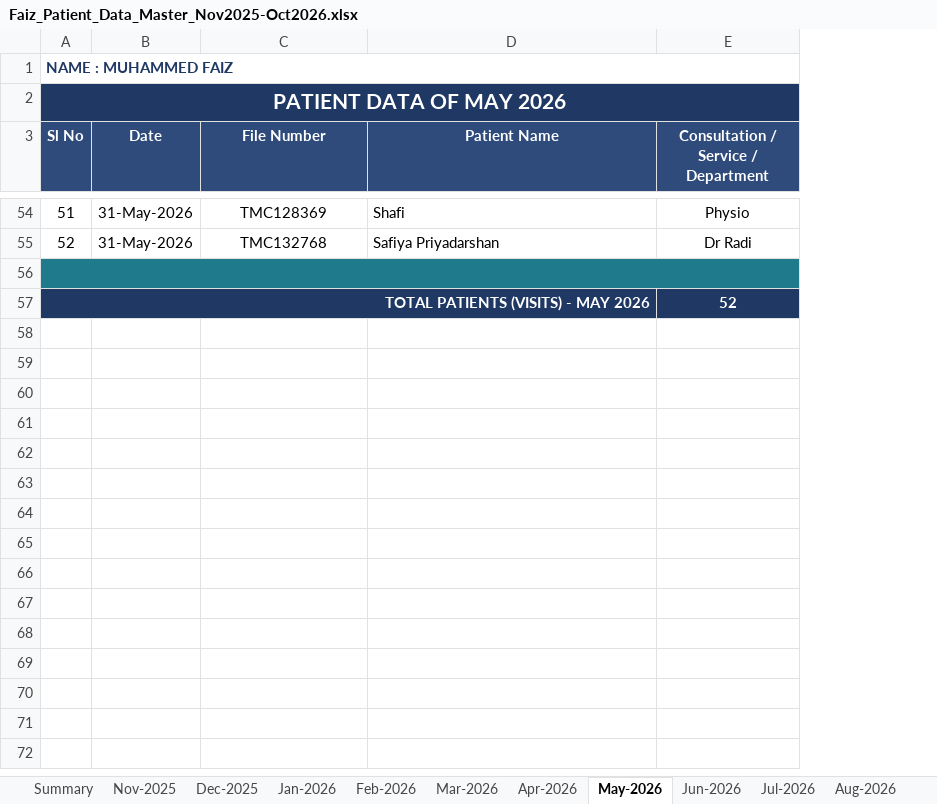
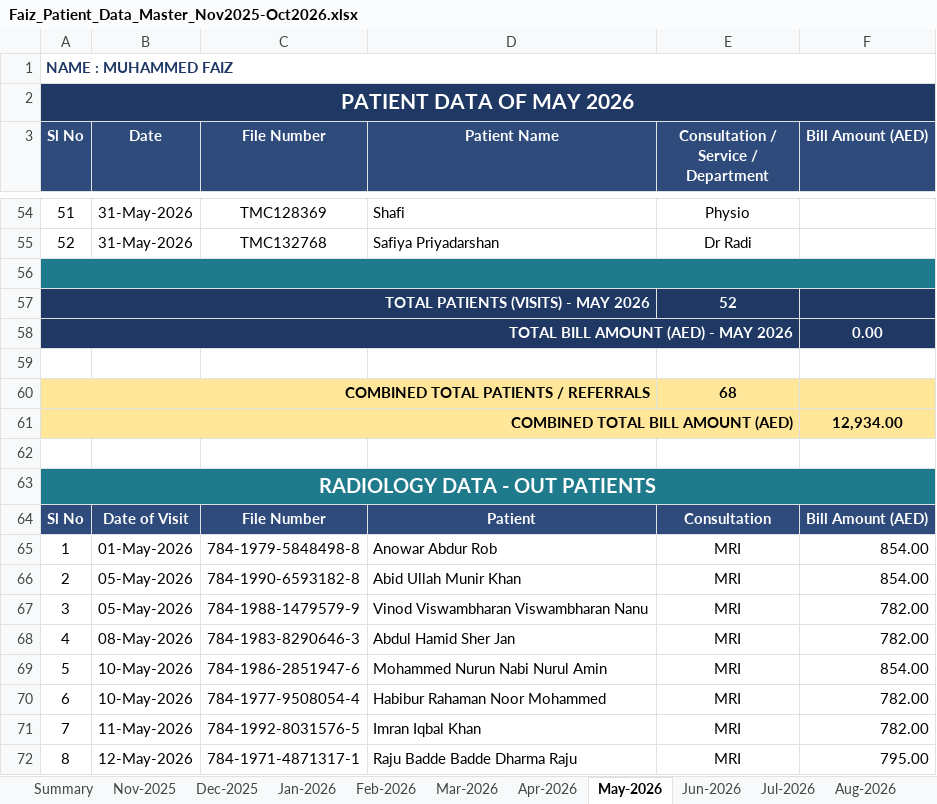
Before and after one commit to faizpachu313-star/patient-report, an Excel workbook: Faiz_Patient_Data_Master_Nov2025-Oct2026.xlsx, sheet May-2026, drawn as a sheet; only a part is shown, gaps mark what is left out; values as stored, in another font and other column widths than the file's, no borders; the diff covers the shown part only; the diff names each change by its address in the sheet, - before the commit and + after, or states it on an @@ line.

```diff
--- a/Faiz_Patient_Data_Master_Nov2025-Oct2026.xlsx (sheet May-2026)
+++ b/Faiz_Patient_Data_Master_Nov2025-Oct2026.xlsx (sheet May-2026)
+column F (Bill Amount (AED)), empty
-B2:E2 fill: #1F3864
+B2:E2 fill: none
-B56:E56 fill: #1F7A8C
+B56:E56 fill: none
-B57:D57 fill: #1F3864
+B57:D57 fill: none
+row 58: TOTAL BILL AMOUNT (AED) - MAY 2026 |  |  |  |  | 0.00
+row 59: (empty)
+row 60: COMBINED TOTAL PATIENTS / REFERRALS |  |  |  | 68
+row 61: COMBINED TOTAL BILL AMOUNT (AED) |  |  |  |  | 12,934.00
+row 62: (empty)
+row 63: RADIOLOGY DATA - OUT PATIENTS
+row 64: Sl No | Date of Visit | File Number | Patient | Consultation | Bill Amount (AED)
+row 65: 1 | 01-May-2026 | 784-1979-5848498-8 | Anowar Abdur Rob | MRI | 854.00
+row 66: 2 | 05-May-2026 | 784-1990-6593182-8 | Abid Ullah Munir Khan | MRI | 854.00
+row 67: 3 | 05-May-2026 | 784-1988-1479579-9 | Vinod Viswambharan Viswambharan Nanu | MRI | 782.00
+row 68: 4 | 08-May-2026 | 784-1983-8290646-3 | Abdul Hamid Sher Jan | MRI | 782.00
+row 69: 5 | 10-May-2026 | 784-1986-2851947-6 | Mohammed Nurun Nabi Nurul Amin | MRI | 854.00
+row 70: 6 | 10-May-2026 | 784-1977-9508054-4 | Habibur Rahaman Noor Mohammed | MRI | 782.00
+row 71: 7 | 11-May-2026 | 784-1992-8031576-5 | Imran Iqbal Khan | MRI | 782.00
+row 72: 8 | 12-May-2026 | 784-1971-4871317-1 | Raju Badde Badde Dharma Raju | MRI | 795.00
```
Also changed, not shown: 11 added rows elsewhere in this sheet, sheet Feb-2026, sheet Dec-2025, sheet Apr-2026, sheet Mar-2026, sheet Jun-2026, sheet Jan-2026, 6 more sheets, 3 other files.
